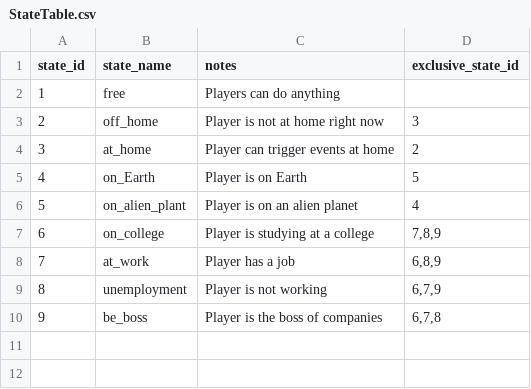
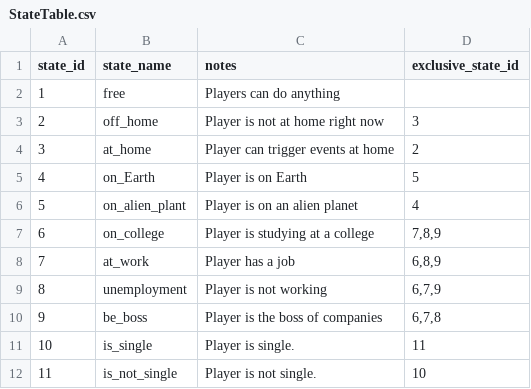
Before and after one commit to 1183572098/second_life_game_project, a CSV file: static/config/StateTable.csv, drawn as a sheet.

```diff
--- a/static/config/StateTable.csv
+++ b/static/config/StateTable.csv
@@ -10 +10,3 @@ state_id,state_name,notes,exclusive_state_id
 9,be_boss,Player is the boss of companies,"6,7,8"
+10,is_single,Player is single.,11
+11,is_not_single,Player is not single.,10
```
Also changed, not shown: static/config/event.csv.
